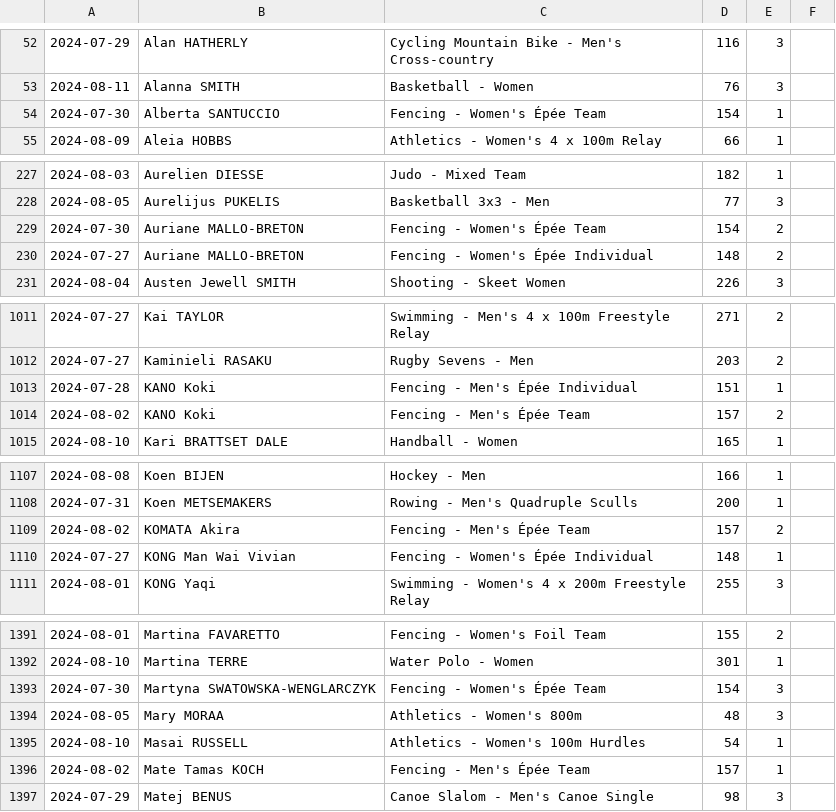
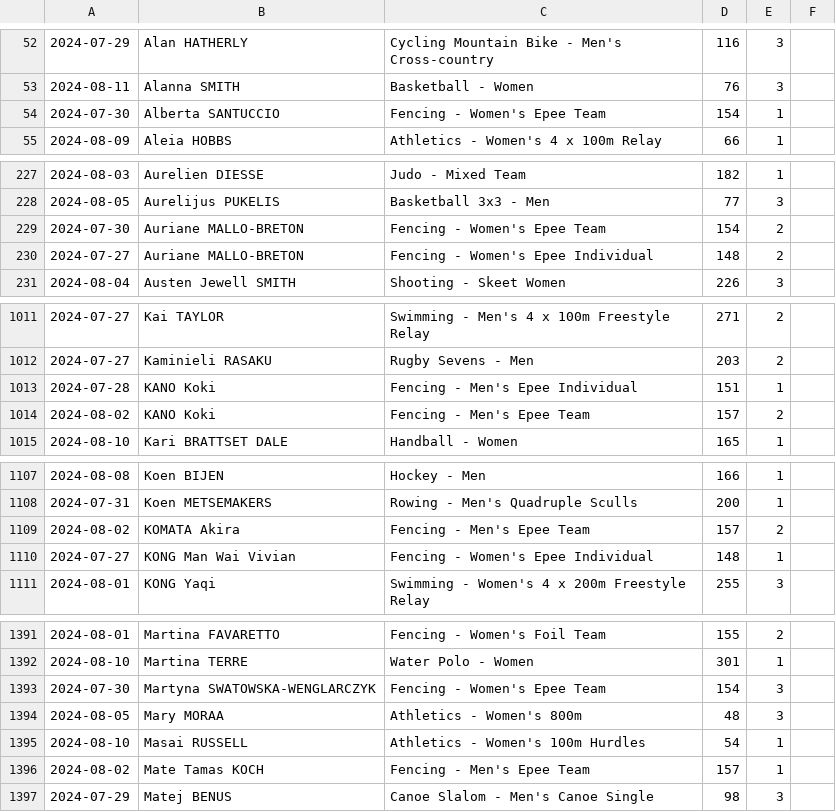
Before and after one commit to RyanMontville/actual-olympic-medals-ranking, a CSV file: data/medals_for_every_athlete.csv, drawn as a sheet; only a part is shown, gaps mark what is left out; the diff covers the shown part only; the diff names each change by its address in the sheet, - before the commit and + after, or states it on an @@ line.

```diff
--- a/data/medals_for_every_athlete.csv
+++ b/data/medals_for_every_athlete.csv
-C54: Fencing - Women's Épée Team
+C54: Fencing - Women's Epee Team
-C229: Fencing - Women's Épée Team
+C229: Fencing - Women's Epee Team
-C230: Fencing - Women's Épée Individual
+C230: Fencing - Women's Epee Individual
-C1013: Fencing - Men's Épée Individual
+C1013: Fencing - Men's Epee Individual
-C1014: Fencing - Men's Épée Team
+C1014: Fencing - Men's Epee Team
-C1109: Fencing - Men's Épée Team
+C1109: Fencing - Men's Epee Team
-C1110: Fencing - Women's Épée Individual
+C1110: Fencing - Women's Epee Individual
-C1393: Fencing - Women's Épée Team
+C1393: Fencing - Women's Epee Team
-C1396: Fencing - Men's Épée Team
+C1396: Fencing - Men's Epee Team
```
Also changed, not shown: 41 edited cells elsewhere in this file, 2 other files.
